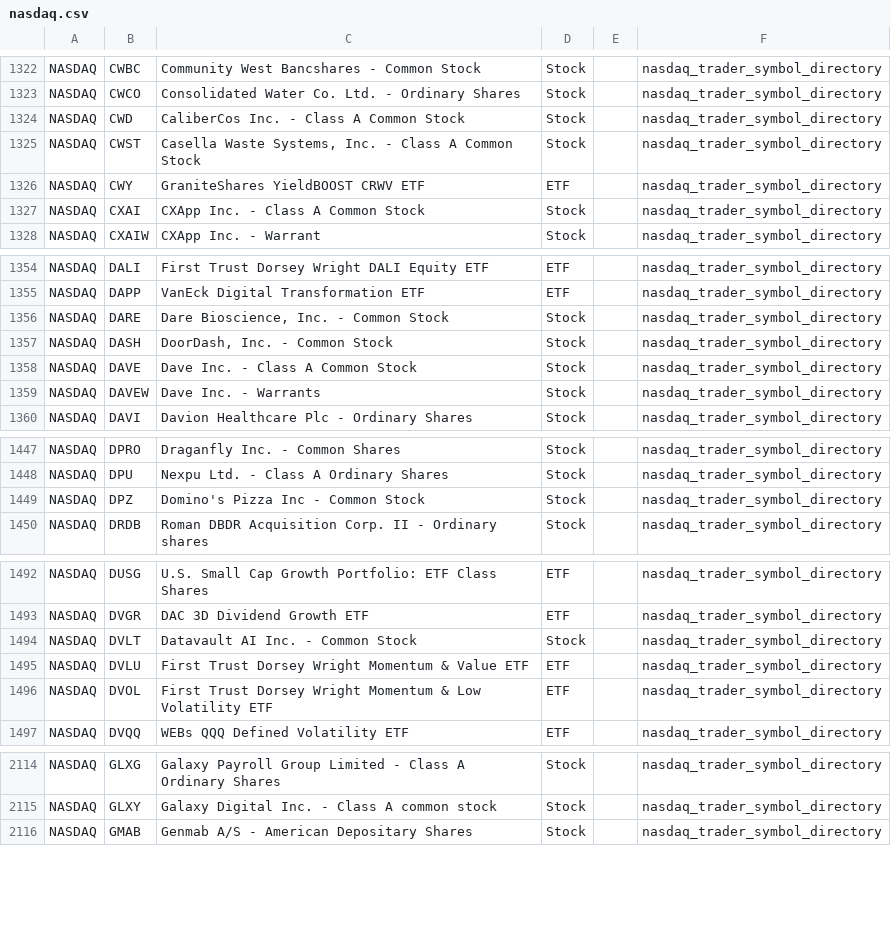
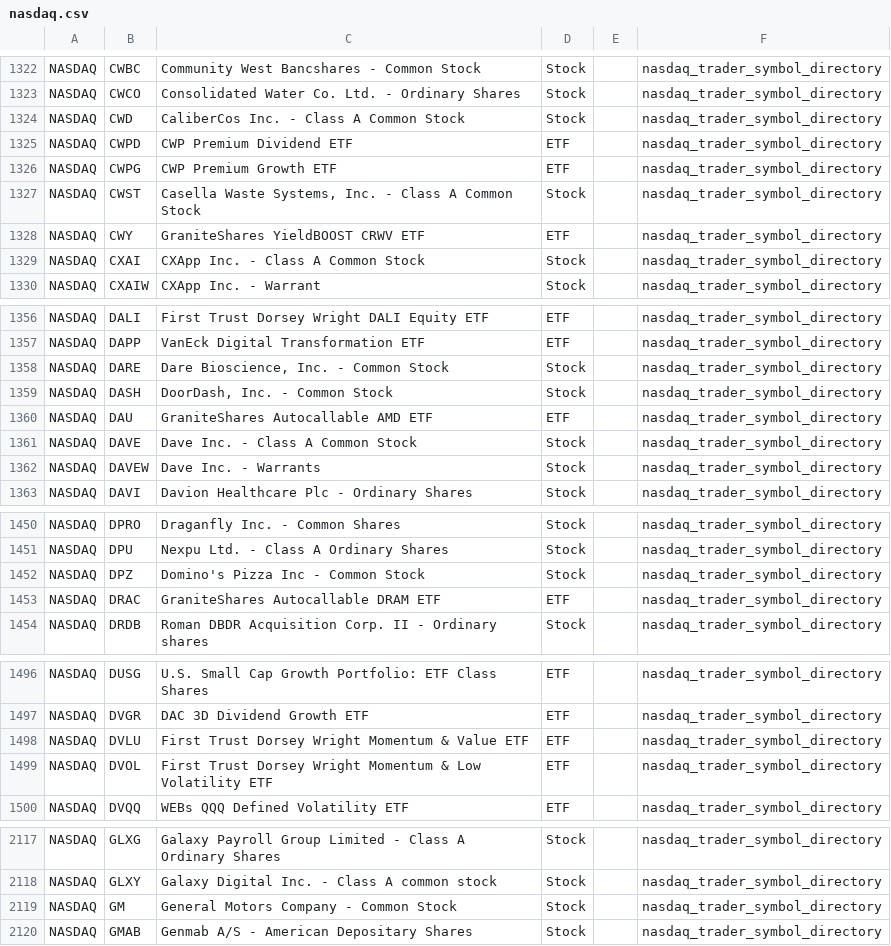
Before and after one commit to mrft/ticker-chronicle, a CSV file: data/raw/nasdaq.csv, drawn as a sheet; only a part is shown, gaps mark what is left out; removed rows and columns are numbered as before the commit, all else as after; the diff covers the shown part only; the diff names each change by its address in the sheet, - before the commit and + after, or states it on an @@ line.

```diff
--- a/data/raw/nasdaq.csv
+++ b/data/raw/nasdaq.csv
+row 1325: NASDAQ | CWPD | CWP Premium Dividend ETF | ETF |  | nasdaq_trader_symbol_directory
+row 1326: NASDAQ | CWPG | CWP Premium Growth ETF | ETF |  | nasdaq_trader_symbol_directory
+row 1360: NASDAQ | DAU | GraniteShares Autocallable AMD ETF | ETF |  | nasdaq_trader_symbol_directory
+row 1453: NASDAQ | DRAC | GraniteShares Autocallable DRAM ETF | ETF |  | nasdaq_trader_symbol_directory
-row 1494: NASDAQ | DVLT | Datavault AI Inc. - Common Stock | Stock |  | nasdaq_trader_symbol_directory
+row 2119: NASDAQ | GM | General Motors Company - Common Stock | Stock |  | nasdaq_trader_symbol_directory
```
Also changed, not shown: 5 added rows and 2 removed rows elsewhere in this file, data/raw/nyse.csv, 2 other files.
